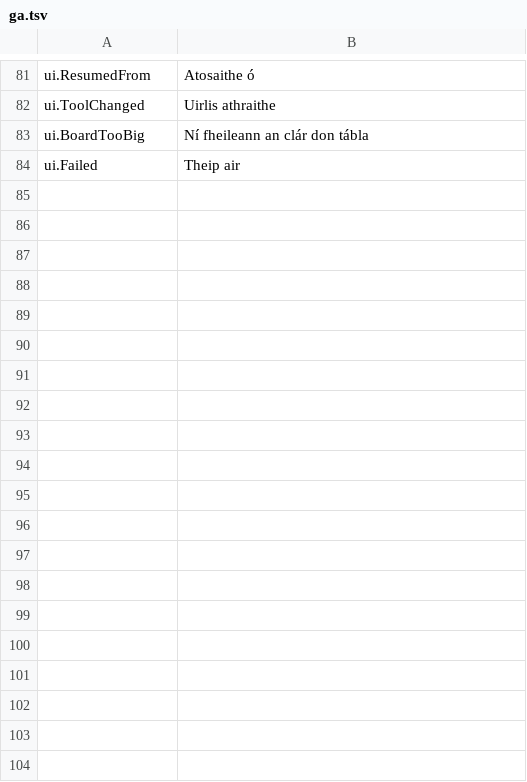
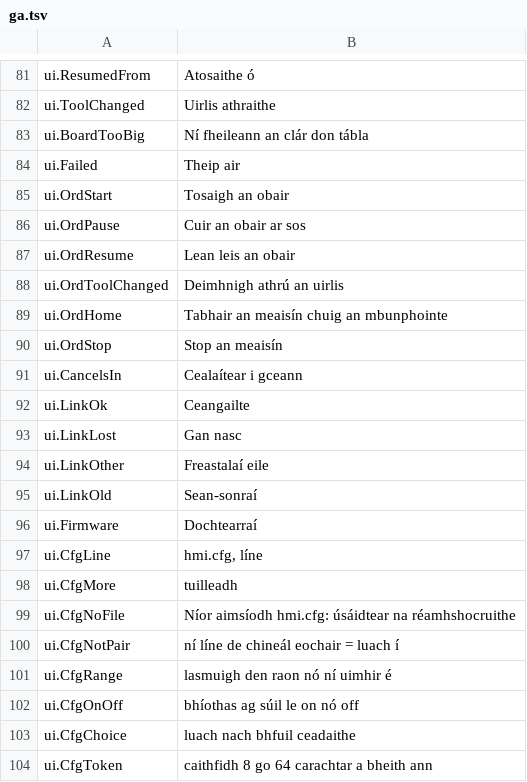
Before and after one commit to JuanenRac/EH3D-NODE-HMI-GUI, a TSV file: locales/ga.tsv, drawn as a sheet; only a part is shown, gaps mark what is left out; the diff covers the shown part only.

```diff
--- a/locales/ga.tsv
+++ b/locales/ga.tsv
@@ -84 +84,21 @@ ui.BoardTooBig	Ní fheileann an clár don tábla
 ui.Failed	Theip air
+ui.OrdStart	Tosaigh an obair
+ui.OrdPause	Cuir an obair ar sos
+ui.OrdResume	Lean leis an obair
+ui.OrdToolChanged	Deimhnigh athrú an uirlis
+ui.OrdHome	Tabhair an meaisín chuig an mbunphointe
+ui.OrdStop	Stop an meaisín
+ui.CancelsIn	Cealaítear i gceann
+ui.LinkOk	Ceangailte
+ui.LinkLost	Gan nasc
+ui.LinkOther	Freastalaí eile
+ui.LinkOld	Sean-sonraí
+ui.Firmware	Dochtearraí
+ui.CfgLine	hmi.cfg, líne
+ui.CfgMore	tuilleadh
+ui.CfgNoFile	Níor aimsíodh hmi.cfg: úsáidtear na réamhshocruithe
+ui.CfgNotPair	ní líne de chineál eochair = luach í
+ui.CfgRange	lasmuigh den raon nó ní uimhir é
+ui.CfgOnOff	bhíothas ag súil le on nó off
+ui.CfgChoice	luach nach bhfuil ceadaithe
+ui.CfgToken	caithfidh 8 go 64 carachtar a bheith ann
```
Also changed, not shown: 32 added rows elsewhere in this file, locales/bg.tsv, locales/el.tsv, 33 other files.
